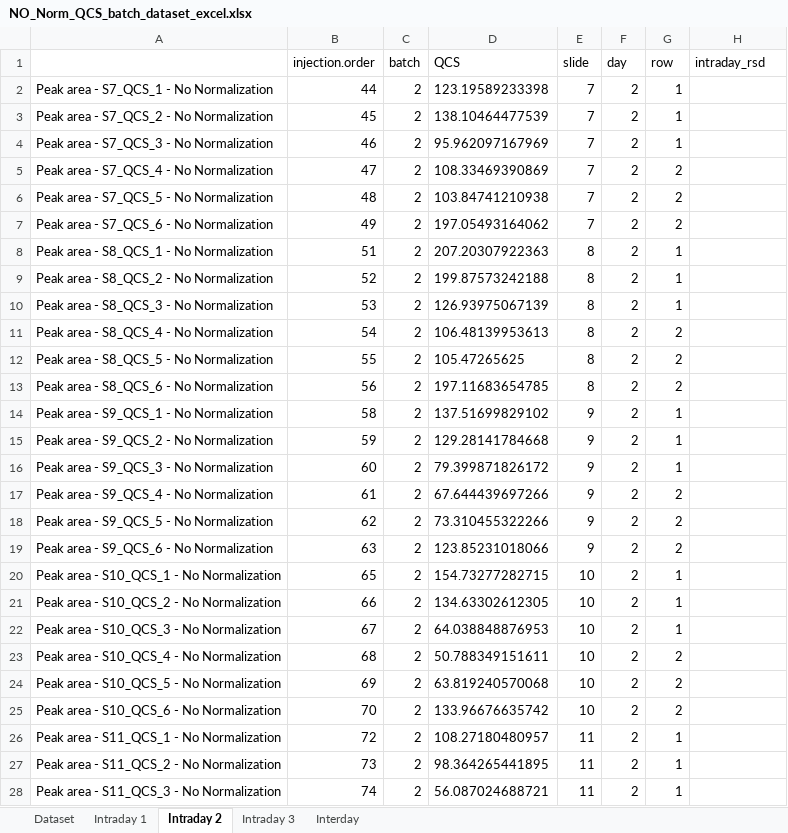
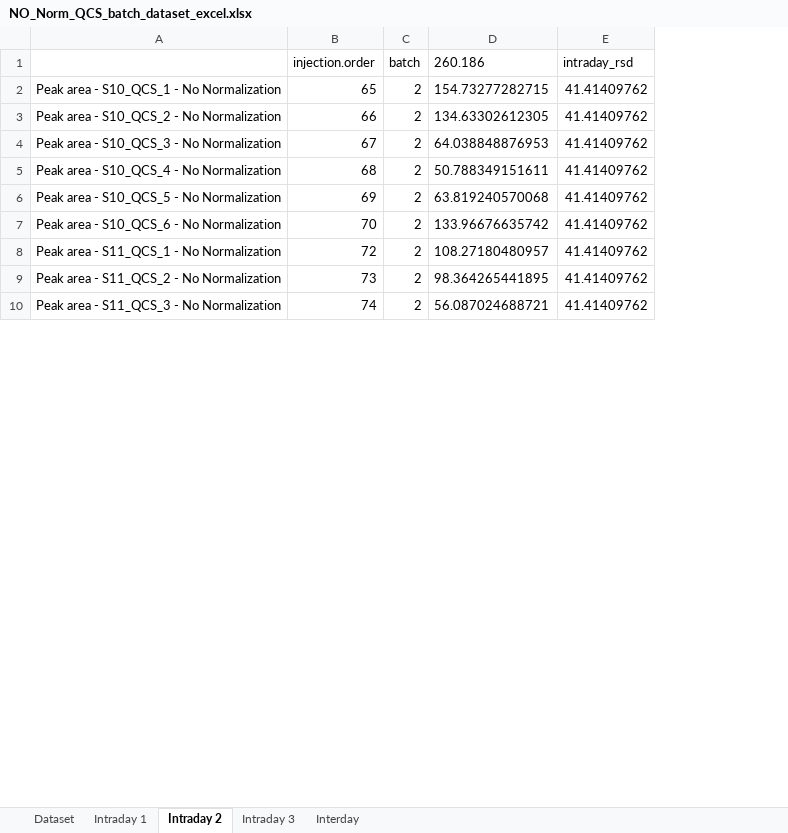
Before and after one commit to Jintonic0226/QCS_Pipeline, an Excel workbook: QCS_Pipeline/Pipeline_#1_QCS/Excel/NO_Norm_QCS_batch_dataset_excel.xlsx, sheet Intraday 2, drawn as a sheet; only a part is shown; values as stored, in another font and other column widths than the file's, no borders; removed rows and columns are numbered as before the commit, all else as after; the diff covers the shown part only; the diff names each change by its address in the sheet, - before the commit and + after, or states it on an @@ line.

```diff
--- a/QCS_Pipeline/Pipeline_#1_QCS/Excel/NO_Norm_QCS_batch_dataset_excel.xlsx (sheet Intraday 2)
+++ b/QCS_Pipeline/Pipeline_#1_QCS/Excel/NO_Norm_QCS_batch_dataset_excel.xlsx (sheet Intraday 2)
-column E (slide), rows 20-28: 10 | 10 | 10 | 10 | 10 | 10 | 11 | 11 | 11
-column F (day), rows 20-28: all 2
-column G (row), rows 20-28: 1 | 1 | 1 | 2 | 2 | 2 | 1 | 1 | 1
-D1: QCS
+D1: 260.186
-row 2: Peak area - S7_QCS_1 - No Normalization | 44 | 2 | 123.19589233398 | 7 | 2 | 1
-row 3: Peak area - S7_QCS_2 - No Normalization | 45 | 2 | 138.10464477539 | 7 | 2 | 1
-row 4: Peak area - S7_QCS_3 - No Normalization | 46 | 2 | 95.962097167969 | 7 | 2 | 1
-row 5: Peak area - S7_QCS_4 - No Normalization | 47 | 2 | 108.33469390869 | 7 | 2 | 2
-row 6: Peak area - S7_QCS_5 - No Normalization | 48 | 2 | 103.84741210938 | 7 | 2 | 2
-row 7: Peak area - S7_QCS_6 - No Normalization | 49 | 2 | 197.05493164062 | 7 | 2 | 2
-row 8: Peak area - S8_QCS_1 - No Normalization | 51 | 2 | 207.20307922363 | 8 | 2 | 1
-row 9: Peak area - S8_QCS_2 - No Normalization | 52 | 2 | 199.87573242188 | 8 | 2 | 1
-row 10: Peak area - S8_QCS_3 - No Normalization | 53 | 2 | 126.93975067139 | 8 | 2 | 1
-row 11: Peak area - S8_QCS_4 - No Normalization | 54 | 2 | 106.48139953613 | 8 | 2 | 2
-row 12: Peak area - S8_QCS_5 - No Normalization | 55 | 2 | 105.47265625 | 8 | 2 | 2
-row 13: Peak area - S8_QCS_6 - No Normalization | 56 | 2 | 197.11683654785 | 8 | 2 | 2
-row 14: Peak area - S9_QCS_1 - No Normalization | 58 | 2 | 137.51699829102 | 9 | 2 | 1
-row 15: Peak area - S9_QCS_2 - No Normalization | 59 | 2 | 129.28141784668 | 9 | 2 | 1
-row 16: Peak area - S9_QCS_3 - No Normalization | 60 | 2 | 79.399871826172 | 9 | 2 | 1
-row 17: Peak area - S9_QCS_4 - No Normalization | 61 | 2 | 67.644439697266 | 9 | 2 | 2
-row 18: Peak area - S9_QCS_5 - No Normalization | 62 | 2 | 73.310455322266 | 9 | 2 | 2
-row 19: Peak area - S9_QCS_6 - No Normalization | 63 | 2 | 123.85231018066 | 9 | 2 | 2
-E2:E10 (intraday_rsd): (empty)
+E2:E10 (intraday_rsd): 41.41409762
```
Also changed, not shown: 18 added rows and 9 edited cells elsewhere in this sheet, sheet Dataset, sheet Interday, sheet Intraday 1, sheet Intraday 3, QCS_Pipeline/Pipeline_#1_QCS/Excel/IS_Norm_QCS_batch_dataset_excel.xlsx, QCS_Pipeline/Pipeline_#1_QCS/Excel/TIC_Norm_QCS_batch_dataset_excel.xlsx, 6 other files.
